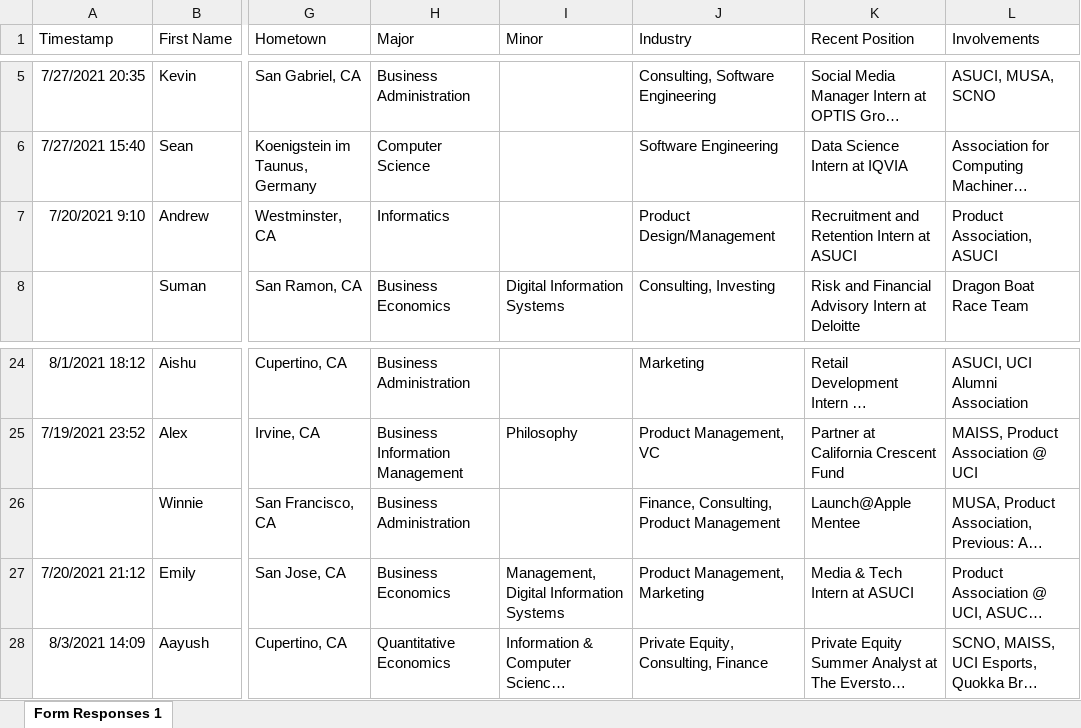
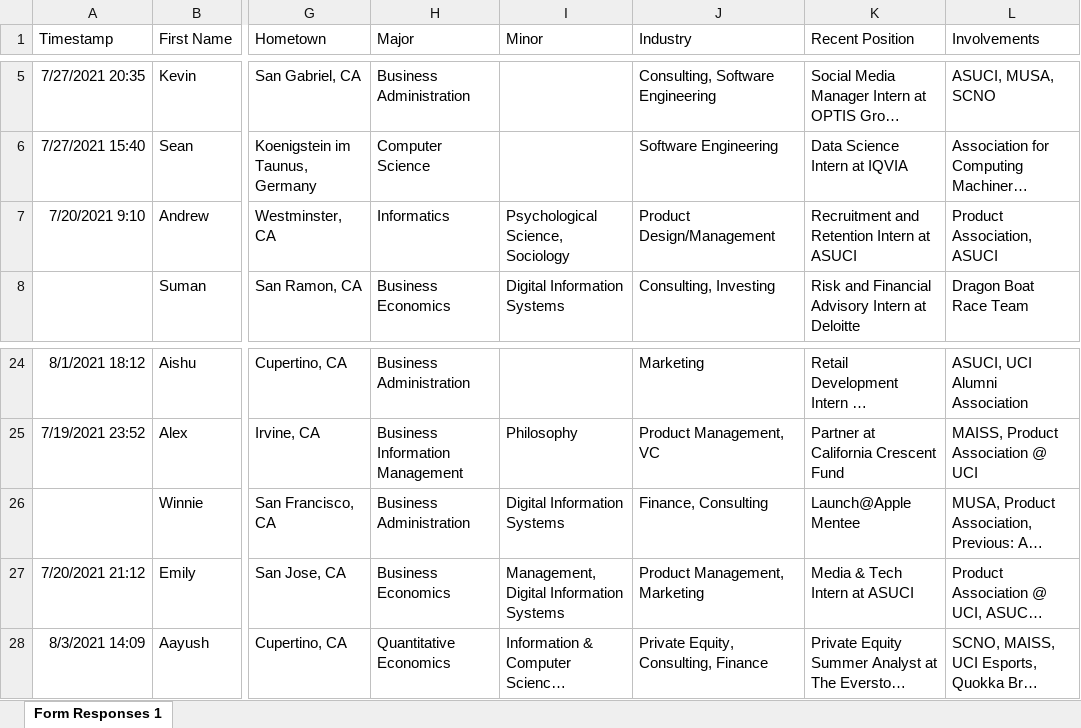
Before and after one commit to dspuci/dspuci-website-gatsby, an Excel workbook: src/data/summer21/bios_summer21.xlsx, sheet Form Responses 1, drawn as a sheet; only a part is shown, gaps mark what is left out; long unchanged cells end in …; values as stored, in another font and other column widths than the file's, no borders; the diff names each change by its address in the sheet, - before the commit and + after, or states it on an @@ line.

Commit message:
bio changes

```diff
--- a/src/data/summer21/bios_summer21.xlsx (sheet Form Responses 1)
+++ b/src/data/summer21/bios_summer21.xlsx (sheet Form Responses 1)
-I7 (Minor): (empty)
+I7 (Minor): Psychological Science, Sociology
-I26 (Minor): (empty)
+I26 (Minor): Digital Information Systems
-J26 (Industry): Finance, Consulting, Product Management
+J26 (Industry): Finance, Consulting
```
